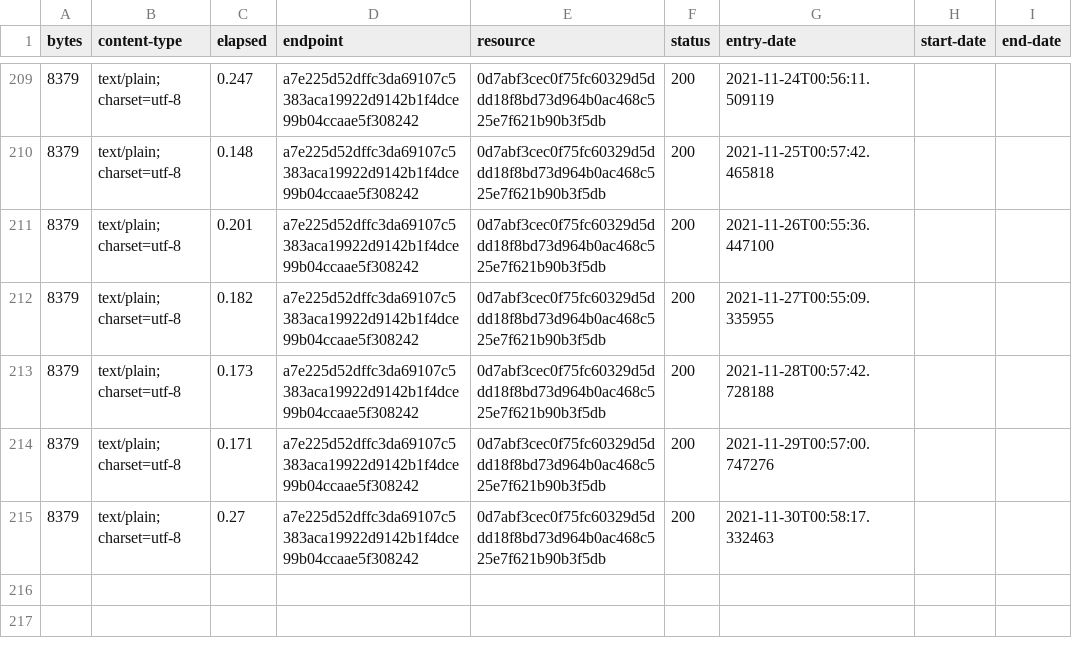
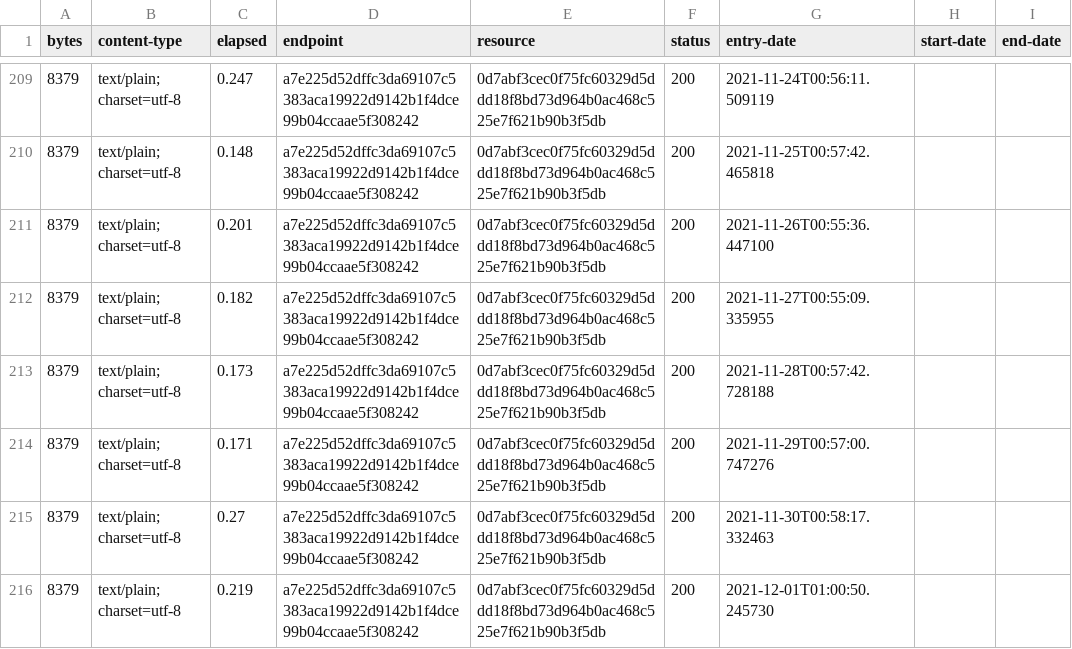
Before and after one commit to digital-land/document-collection, a CSV file: collection/log.csv, drawn as a sheet; only a part is shown, gaps mark what is left out; the diff names each change by its address in the sheet, - before the commit and + after, or states it on an @@ line.

Commit message:
Collection 2021-12-01

```diff
--- a/collection/log.csv
+++ b/collection/log.csv
+row 216: 8379 | text/plain; charset=utf-8 | 0.219 | a7e225d52dffc3da69107c5383aca19922d9142b1f4dce99b04ccaae5f308242 | 0d7abf3cec0f75fc60329d5ddd18f8bd73d964b0ac468c525e7f621b90b3f5db | 200 | 2021-12-01T01:00:50.245730
```
